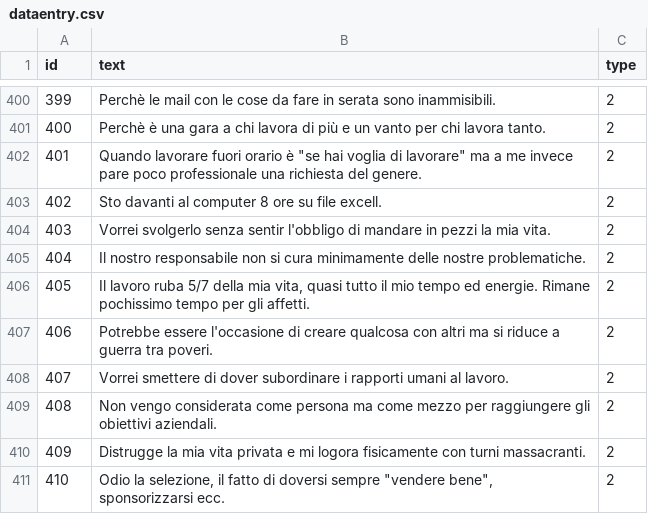
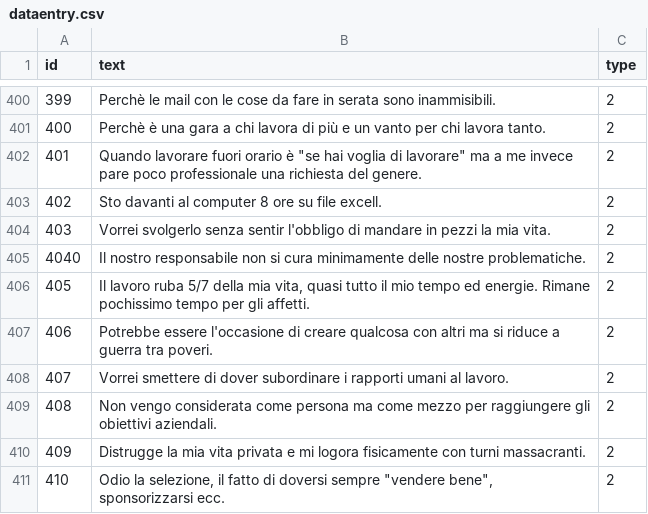
Before and after one commit to marcinjak9/odiarelavorare, a CSV file: public/dataentry.csv, drawn as a sheet; only a part is shown, gaps mark what is left out; the diff names each change by its address in the sheet, - before the commit and + after, or states it on an @@ line.

```diff
--- a/public/dataentry.csv
+++ b/public/dataentry.csv
-A405 (id): 404
+A405 (id): 4040
```
Also changed, not shown: 1 other file.
